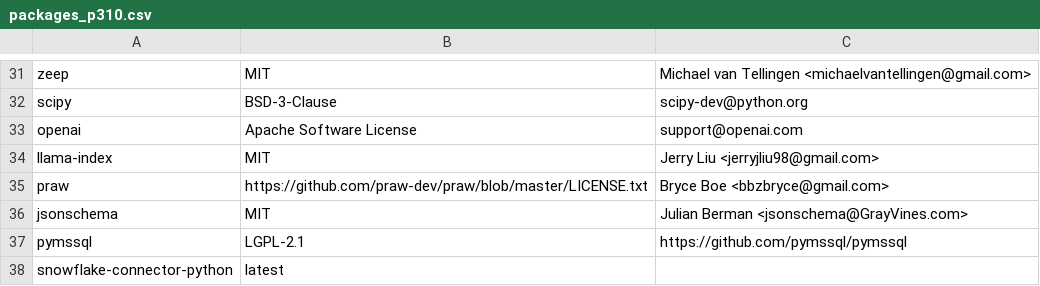
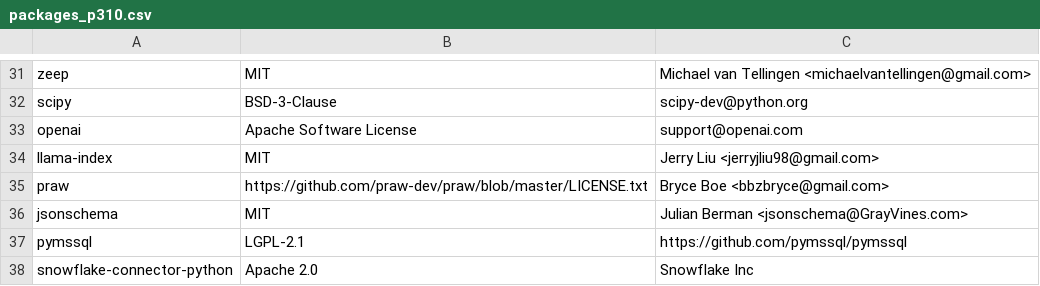
Before and after one commit to keithrozario/Klayers, a CSV file: pipeline/config/packages_p310.csv, drawn as a sheet; only a part is shown, gaps mark what is left out.

Commit message:
added new layer for snowflake connector python

```diff
--- a/pipeline/config/packages_p310.csv
+++ b/pipeline/config/packages_p310.csv
@@ -37,2 +37,2 @@ jsonschema,MIT,Julian Berman <jsonschema@GrayVines.com>
 pymssql, LGPL-2.1, https://github.com/pymssql/pymssql
-snowflake-connector-python,latest,
+snowflake-connector-python,Apache 2.0,Snowflake Inc
```
